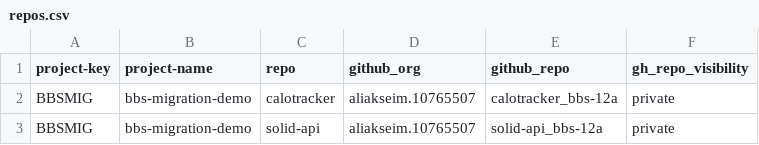
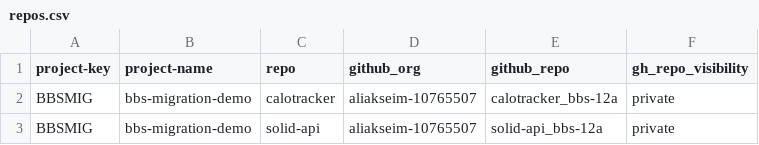
Before and after one commit to alexeymakarevich-ltimindtree/bbs2gh, a CSV file: repos.csv, drawn as a sheet.

Commit message:
Update repos.csv

```diff
--- a/repos.csv
+++ b/repos.csv
@@ -1,3 +1,3 @@
 project-key,project-name,repo,github_org,github_repo,gh_repo_visibility
-BBSMIG,bbs-migration-demo,calotracker,aliakseim.10765507,calotracker_bbs-12a,private
-BBSMIG,bbs-migration-demo,solid-api,aliakseim.10765507,solid-api_bbs-12a,private
+BBSMIG,bbs-migration-demo,calotracker,aliakseim-10765507,calotracker_bbs-12a,private
+BBSMIG,bbs-migration-demo,solid-api,aliakseim-10765507,solid-api_bbs-12a,private
```
